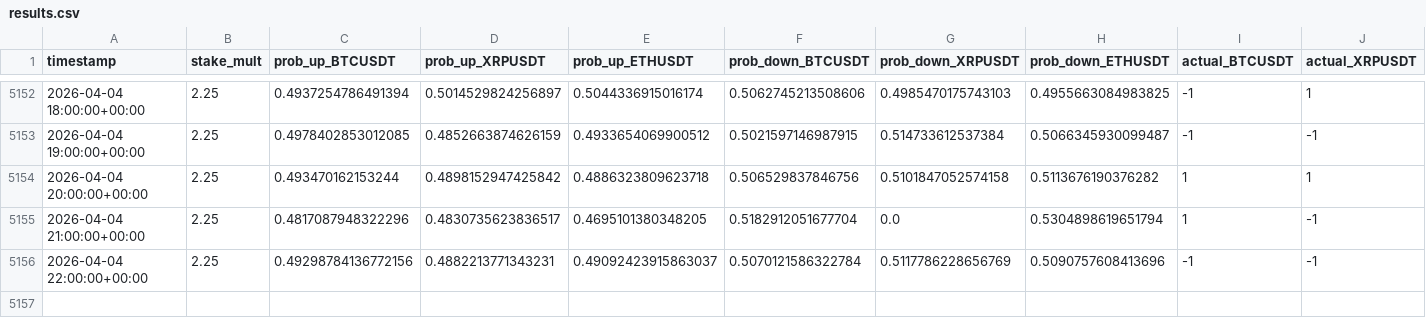
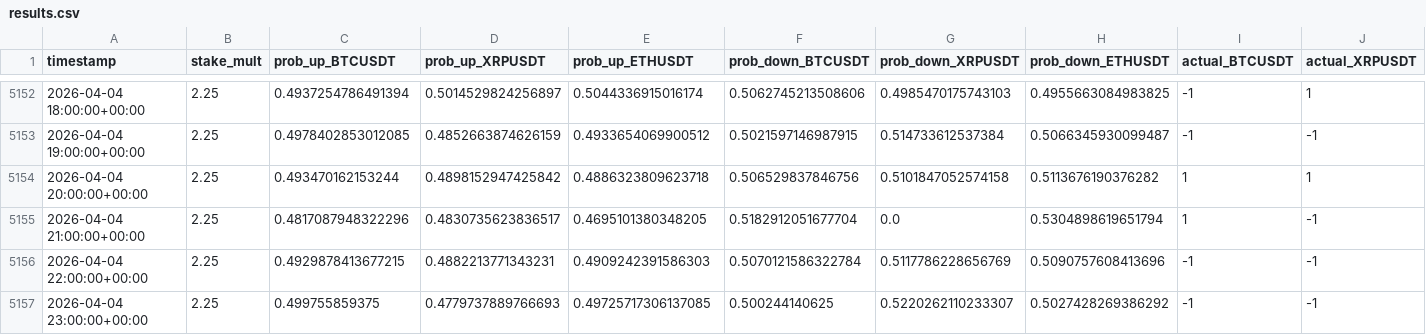
Before and after one commit to mtumalan/masha, a CSV file: data/results.csv, drawn as a sheet; only a part is shown, gaps mark what is left out; rows hold the shown columns only; the diff names each change by its address in the sheet, - before the commit and + after, or states it on an @@ line.

Commit message:
Update results.csv from live PKL models

```diff
--- a/data/results.csv
+++ b/data/results.csv
-C5156 (prob_up_BTCUSDT): 0.49298784136772156
+C5156 (prob_up_BTCUSDT): 0.4929878413677215
-E5156 (prob_up_ETHUSDT): 0.49092423915863037
+E5156 (prob_up_ETHUSDT): 0.4909242391586303
+row 5157: 2026-04-04 23:00:00+00:00 | 2.25 | 0.499755859375 | 0.4779737889766693 | 0.49725717306137085 | 0.500244140625 | 0.5220262110233307 | 0.5027428269386292 | -1 | -1
```
